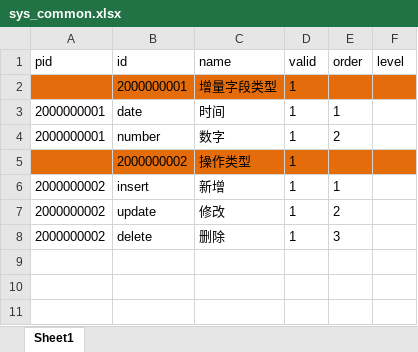
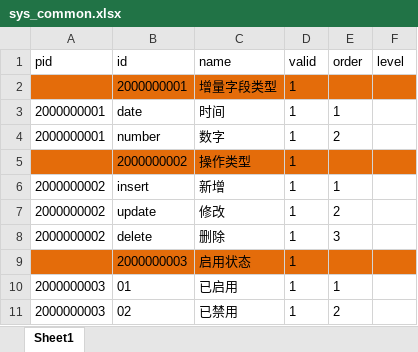
Before and after one commit to tuituidan/database-distribution, an Excel workbook: src/main/resources/dict-source/sys_common.xlsx, sheet Sheet1, drawn as a sheet; values as stored, in another font and other column widths than the file's, no borders; the diff names each change by its address in the sheet, - before the commit and + after, or states it on an @@ line.

```diff
--- a/src/main/resources/dict-source/sys_common.xlsx (sheet Sheet1)
+++ b/src/main/resources/dict-source/sys_common.xlsx (sheet Sheet1)
+row 9:  | 2000000003 | 启用状态 | 1
+row 10: 2000000003 | 01 | 已启用 | 1 | 1
+row 11: 2000000003 | 02 | 已禁用 | 1 | 2
```
Also changed, not shown: 7 other files.
